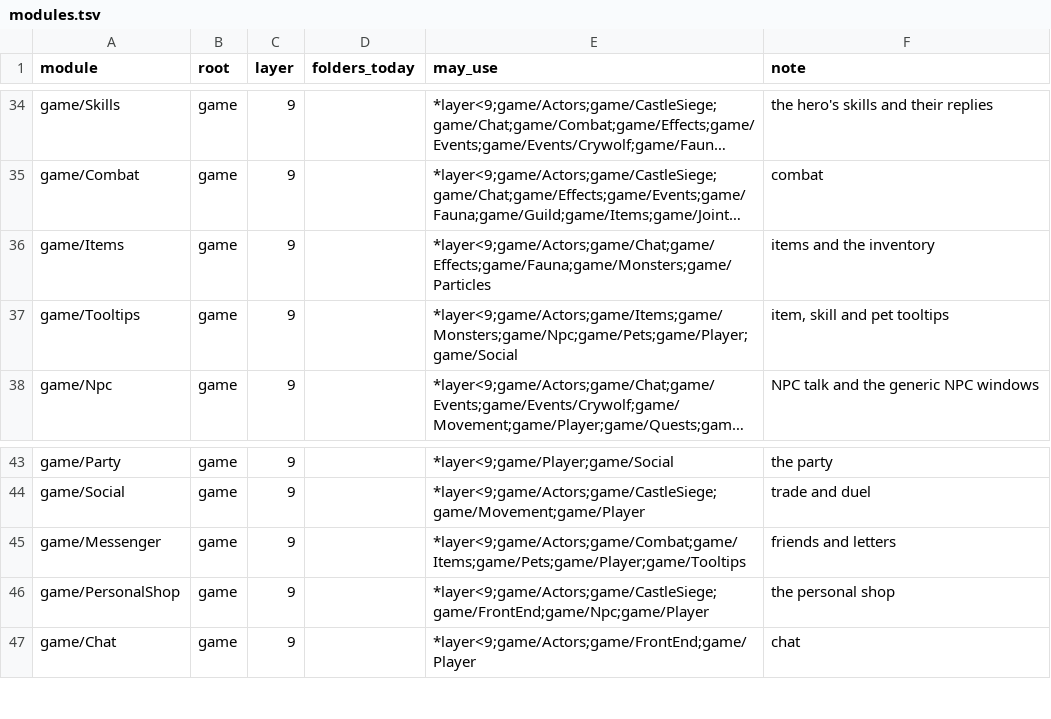
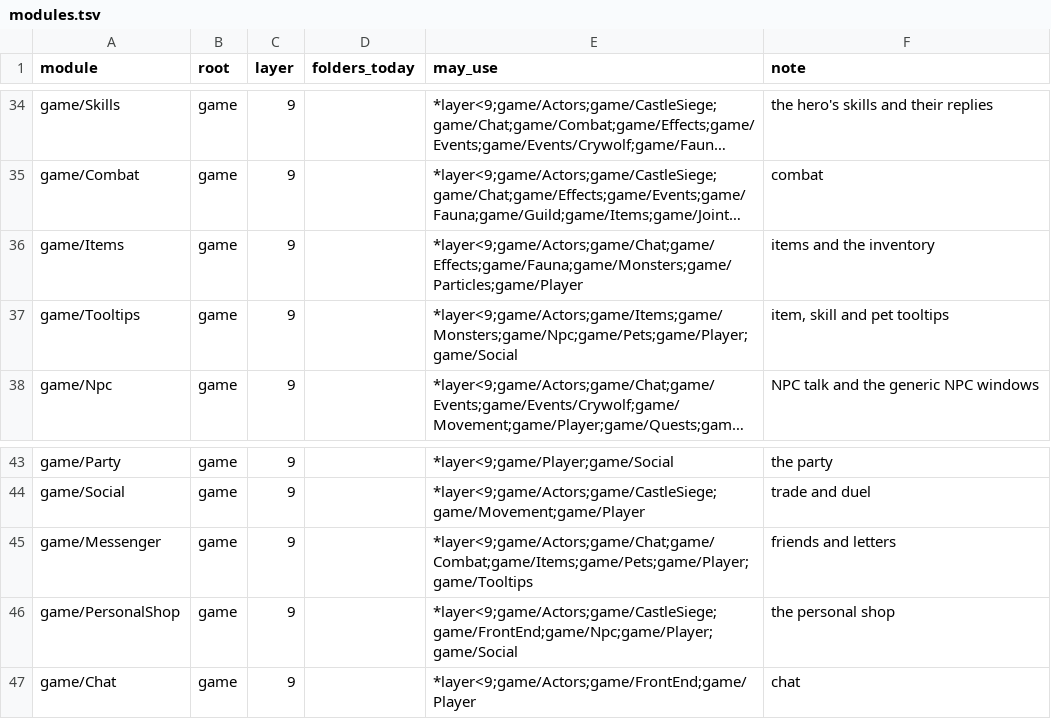
Before and after one commit to ema-ljn/MuRet, a TSV file: Client/modules.tsv, drawn as a sheet; only a part is shown, gaps mark what is left out; long unchanged cells end in …; the diff names each change by its address in the sheet, - before the commit and + after, or states it on an @@ line.

```diff
--- a/Client/modules.tsv
+++ b/Client/modules.tsv
-E36 (may_use): *layer<9;game/Actors;game/Chat;game/Effects;game/Fauna;game/Monsters;game/Particles
+E36 (may_use): *layer<9;game/Actors;game/Chat;game/Effects;game/Fauna;game/Monsters;game/Particles;game/Player
-E45 (may_use): *layer<9;game/Actors;game/Combat;game/Items;game/Pets;game/Player;game/Tooltips
+E45 (may_use): *layer<9;game/Actors;game/Chat;game/Combat;game/Items;game/Pets;game/Player;game/Tooltips
-E46 (may_use): *layer<9;game/Actors;game/CastleSiege;game/FrontEnd;game/Npc;game/Player
+E46 (may_use): *layer<9;game/Actors;game/CastleSiege;game/FrontEnd;game/Npc;game/Player;game/Social
```
Also changed, not shown: 39 other files.
